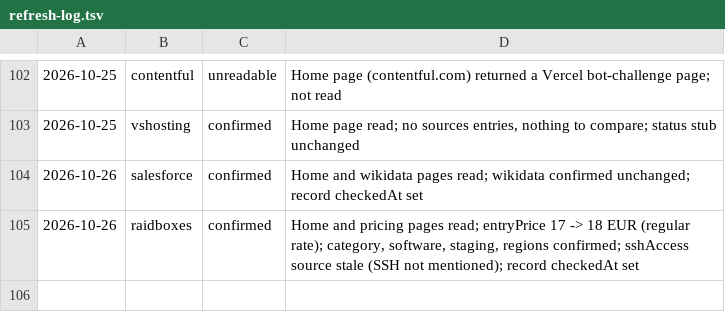
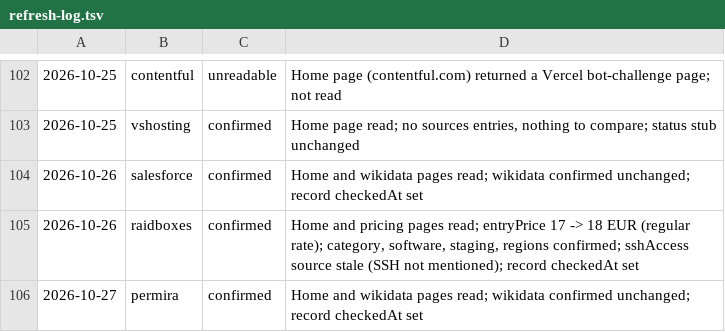
Before and after one commit to fortrabbit/findhost, a TSV file: research/refresh-log.tsv, drawn as a sheet; only a part is shown, gaps mark what is left out.

```diff
--- a/research/refresh-log.tsv
+++ b/research/refresh-log.tsv
@@ -105 +105,2 @@
 2026-10-26	raidboxes	confirmed	Home and pricing pages read; entryPrice 17 -> 18 EUR (regular rate); category, software, staging, regions confirmed; sshAccess source stale (SSH not mentioned); record checkedAt set
+2026-10-27	permira	confirmed	Home and wikidata pages read; wikidata confirmed unchanged; record checkedAt set
```
Also changed, not shown: 1 other file.
